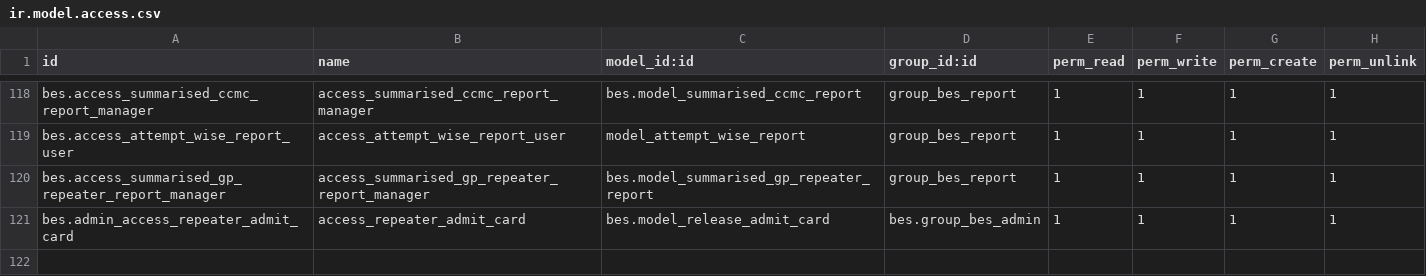
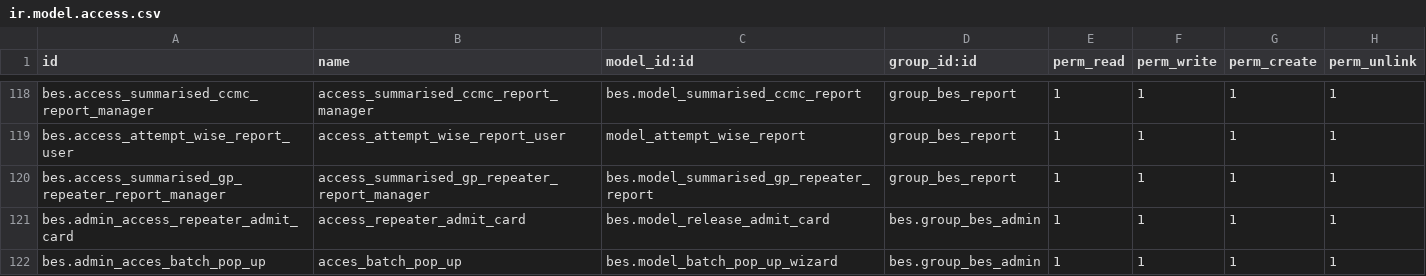
Before and after one commit to saif-esehat/bes, a CSV file: security/ir.model.access.csv, drawn as a sheet; only a part is shown, gaps mark what is left out.

Commit message:
data

```diff
--- a/security/ir.model.access.csv
+++ b/security/ir.model.access.csv
@@ -121 +121,2 @@ bes.access_summarised_gp_repeater_report_manager,access_summarised_gp_repeater_r
 bes.admin_access_repeater_admit_card,access_repeater_admit_card,bes.model_release_admit_card,bes.group_bes_admin,1,1,1,1
+bes.admin_acces_batch_pop_up,acces_batch_pop_up,bes.model_batch_pop_up_wizard,bes.group_bes_admin,1,1,1,1
```
Also changed, not shown: 2 other files.
